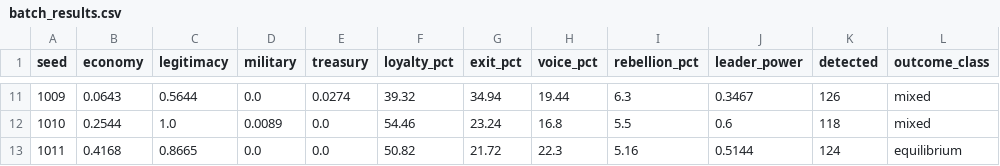
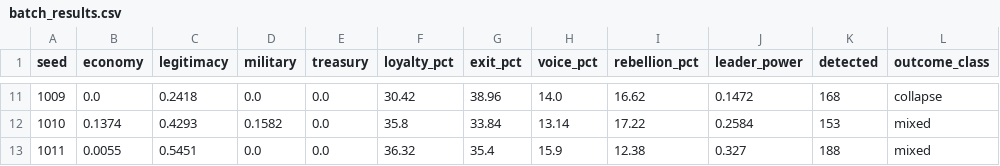
Before and after one commit to yasindolat20-collab/Omega-protocol, a CSV file: batch_results.csv, drawn as a sheet; only a part is shown, gaps mark what is left out; the diff covers the shown part only.

```diff
--- a/batch_results.csv
+++ b/batch_results.csv
@@ -11,3 +11,3 @@ seed,economy,legitimacy,military,treasury,loyalty_pct,exit_pct,voice_pct,rebelli
-1009,0.0643,0.5644,0.0,0.0274,39.32,34.94,19.44,6.3,0.3467,126,mixed
-1010,0.2544,1.0,0.0089,0.0,54.46,23.24,16.8,5.5,0.6,118,mixed
-1011,0.4168,0.8665,0.0,0.0,50.82,21.72,22.3,5.16,0.5144,124,equilibrium
+1009,0.0,0.2418,0.0,0.0,30.42,38.96,14.0,16.62,0.1472,168,collapse
+1010,0.1374,0.4293,0.1582,0.0,35.8,33.84,13.14,17.22,0.2584,153,mixed
+1011,0.0055,0.5451,0.0,0.0,36.32,35.4,15.9,12.38,0.327,188,mixed
```
Also changed, not shown: 161 edited cells elsewhere in this file, simulation.csv, 14 other files.
